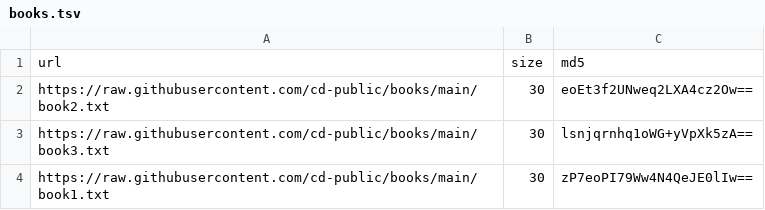
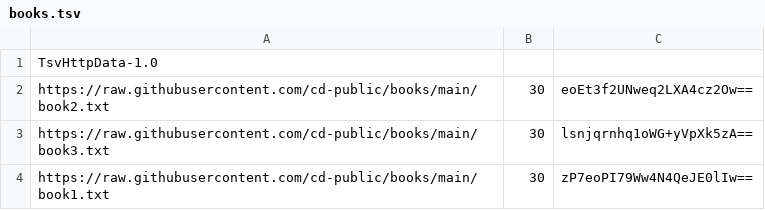
Before and after one commit to alaina-holland/CloudComputing, a TSV file: books.tsv, drawn as a sheet; removed rows and columns are numbered as before the commit, all else as after; the diff names each change by its address in the sheet, - before the commit and + after, or states it on an @@ line.

```diff
--- a/books.tsv
+++ b/books.tsv
-row 1: url | size | md5
+row 1: TsvHttpData-1.0
```
Also changed, not shown: 1 other file.
